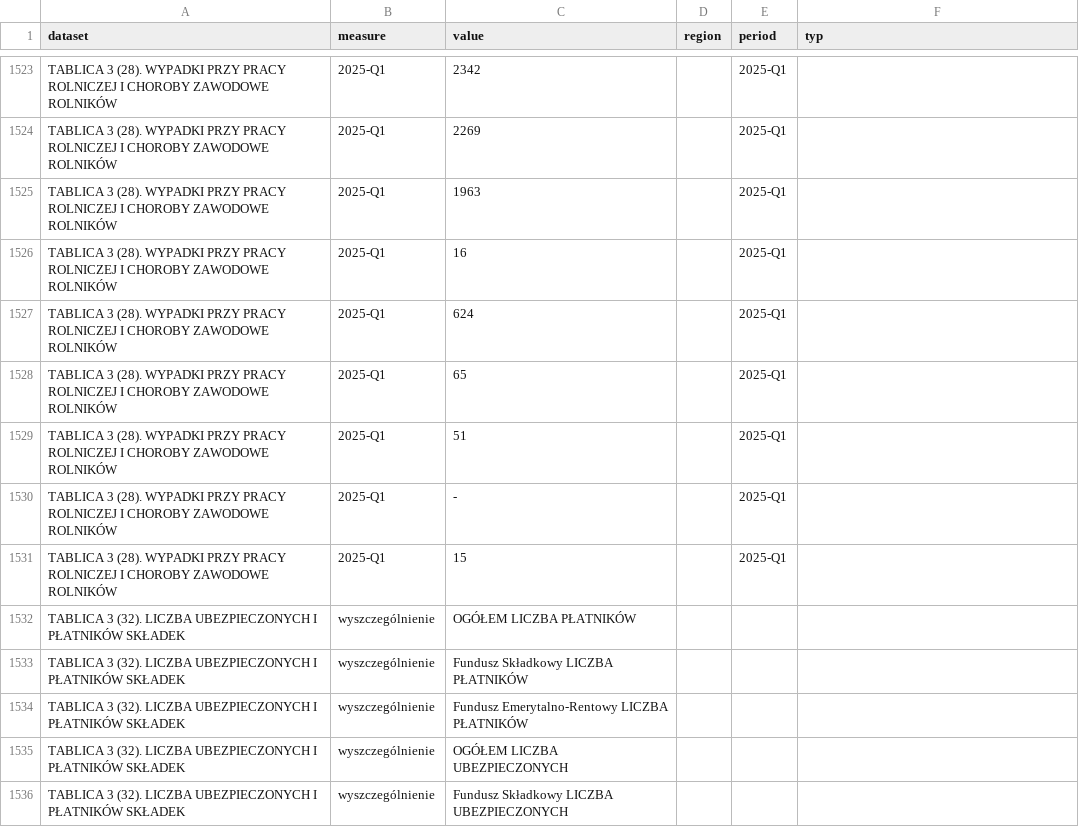
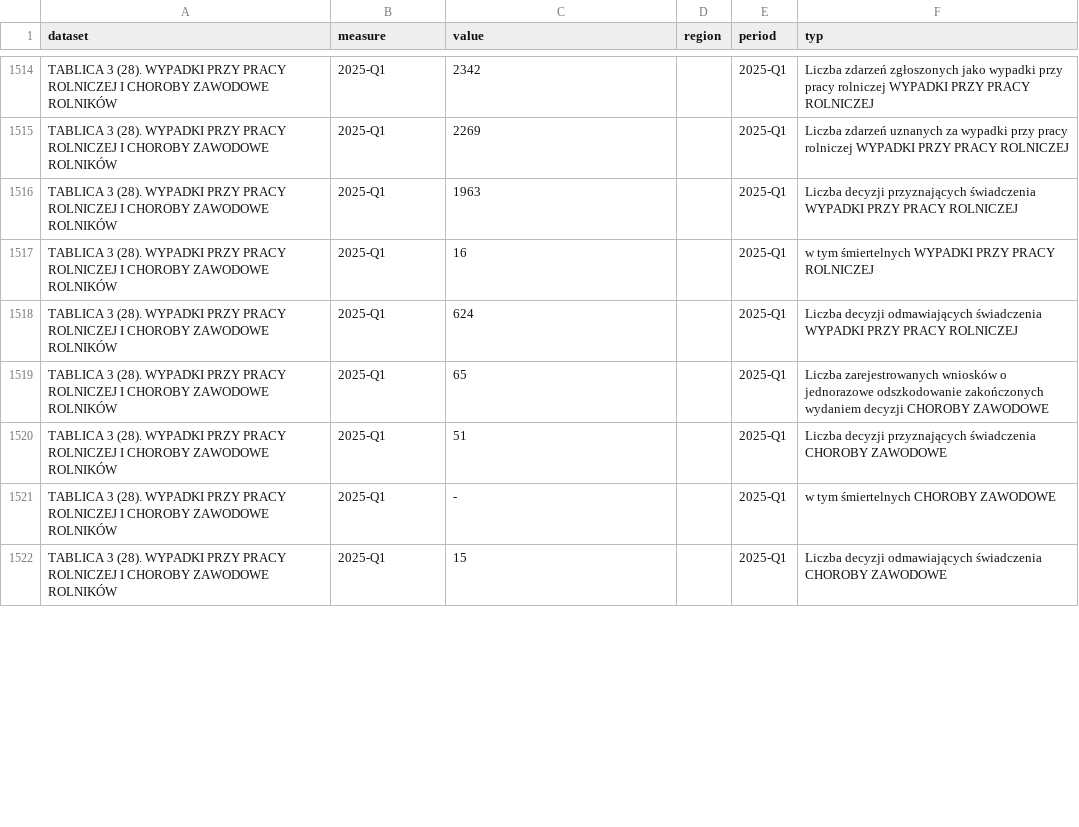
Before and after one commit to barbwozn/KRUS-data-, a CSV file: all_dane/all_data.csv, drawn as a sheet; only a part is shown, gaps mark what is left out; removed rows and columns are numbered as before the commit, all else as after; the diff covers the shown part only; the diff names each change by its address in the sheet, - before the commit and + after, or states it on an @@ line.

```diff
--- a/all_dane/all_data.csv
+++ b/all_dane/all_data.csv
-F1514 (typ): (empty)
+F1514 (typ): Liczba zdarzeń zgłoszonych jako wypadki przy pracy rolniczej WYPADKI PRZY PRACY ROLNICZEJ
-F1515 (typ): (empty)
+F1515 (typ): Liczba zdarzeń uznanych za wypadki przy pracy rolniczej WYPADKI PRZY PRACY ROLNICZEJ
-F1516 (typ): (empty)
+F1516 (typ): Liczba decyzji przyznających świadczenia WYPADKI PRZY PRACY ROLNICZEJ
-F1517 (typ): (empty)
+F1517 (typ): w tym śmiertelnych WYPADKI PRZY PRACY ROLNICZEJ
-F1518 (typ): (empty)
+F1518 (typ): Liczba decyzji odmawiających świadczenia WYPADKI PRZY PRACY ROLNICZEJ
-F1519 (typ): (empty)
+F1519 (typ): Liczba zarejestrowanych wniosków o jednorazowe odszkodowanie zakończonych wydaniem decyzji CHOROBY ZAWODOWE
-F1520 (typ): (empty)
+F1520 (typ): Liczba decyzji przyznających świadczenia CHOROBY ZAWODOWE
-F1521 (typ): (empty)
+F1521 (typ): w tym śmiertelnych CHOROBY ZAWODOWE
-F1522 (typ): (empty)
+F1522 (typ): Liczba decyzji odmawiających świadczenia CHOROBY ZAWODOWE
-row 1532: TABLICA 3 (32). LICZBA UBEZPIECZONYCH I PŁATNIKÓW SKŁADEK | wyszczególnienie | OGÓŁEM LICZBA PŁATNIKÓW
-row 1533: TABLICA 3 (32). LICZBA UBEZPIECZONYCH I PŁATNIKÓW SKŁADEK | wyszczególnienie | Fundusz Składkowy LICZBA PŁATNIKÓW
-row 1534: TABLICA 3 (32). LICZBA UBEZPIECZONYCH I PŁATNIKÓW SKŁADEK | wyszczególnienie | Fundusz Emerytalno-Rentowy LICZBA PŁATNIKÓW
-row 1535: TABLICA 3 (32). LICZBA UBEZPIECZONYCH I PŁATNIKÓW SKŁADEK | wyszczególnienie | OGÓŁEM LICZBA UBEZPIECZONYCH
-row 1536: TABLICA 3 (32). LICZBA UBEZPIECZONYCH I PŁATNIKÓW SKŁADEK | wyszczególnienie | Fundusz Składkowy LICZBA UBEZPIECZONYCH
```
Also changed, not shown: 10 removed rows and 57 edited cells elsewhere in this file.
